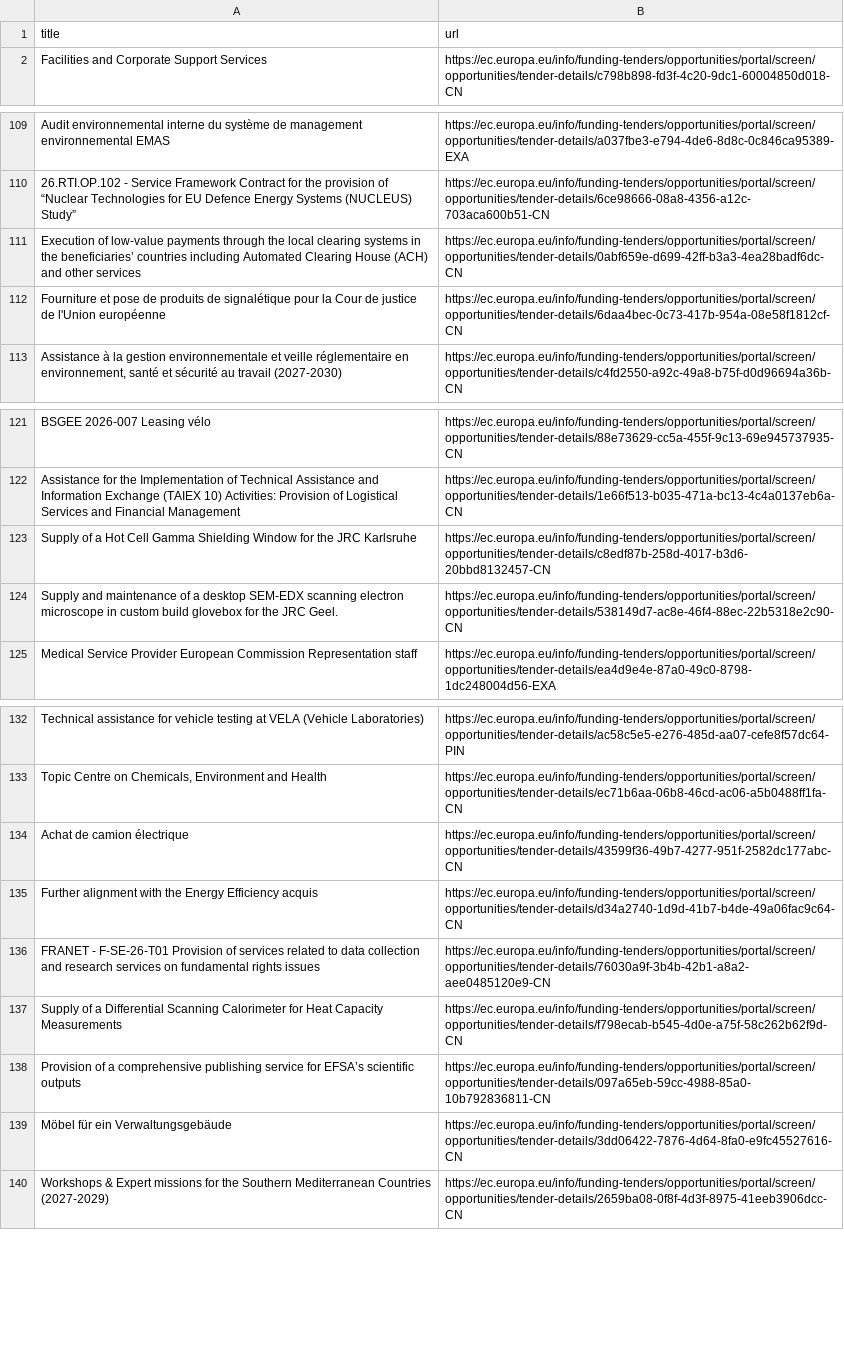
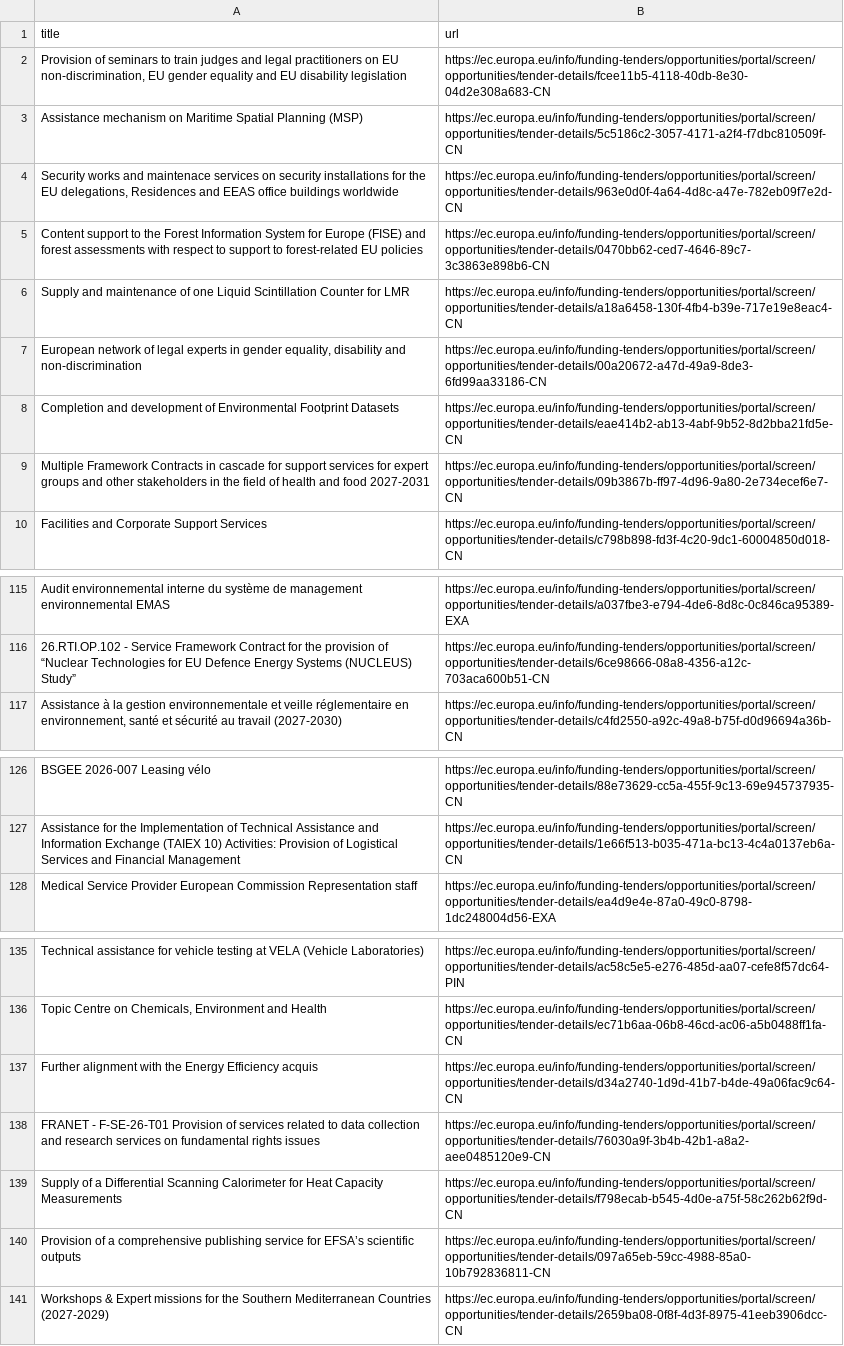
Before and after one commit to Lobal-coder/eufundsscraper, a CSV file: docs/tenders-list.csv, drawn as a sheet; only a part is shown, gaps mark what is left out; the diff covers the shown part only.

```diff
--- a/docs/tenders-list.csv
+++ b/docs/tenders-list.csv
@@ -1,2 +1,10 @@
 title,url
+"Provision of seminars to train judges and legal practitioners on EU non-discrimination, EU gender equality and EU disability legislation","https://ec.europa.eu/info/funding-tenders/opportunities/portal/screen/opportunities/tender-details/fcee11b5-4118-40db-8e30-04d2e308a683-CN"
+"Assistance mechanism on Maritime Spatial Planning (MSP)","https://ec.europa.eu/info/funding-tenders/opportunities/portal/screen/opportunities/tender-details/5c5186c2-3057-4171-a2f4-f7dbc810509f-CN"
+"Security works and maintenace services on security installations for the EU delegations, Residences and EEAS office buildings worldwide","https://ec.europa.eu/info/funding-tenders/opportunities/portal/screen/opportunities/tender-details/963e0d0f-4a64-4d8c-a47e-782eb09f7e2d-CN"
+"Content support to the Forest Information System for Europe (FISE) and forest assessments with respect to support to forest-related EU policies","https://ec.europa.eu/info/funding-tenders/opportunities/portal/screen/opportunities/tender-details/0470bb62-ced7-4646-89c7-3c3863e898b6-CN"
+"Supply and maintenance of one Liquid Scintillation Counter for LMR","https://ec.europa.eu/info/funding-tenders/opportunities/portal/screen/opportunities/tender-details/a18a6458-130f-4fb4-b39e-717e19e8eac4-CN"
+"European network of legal experts in gender equality, disability and non-discrimination","https://ec.europa.eu/info/funding-tenders/opportunities/portal/screen/opportunities/tender-details/00a20672-a47d-49a9-8de3-6fd99aa33186-CN"
+"Completion and development of Environmental Footprint Datasets","https://ec.europa.eu/info/funding-tenders/opportunities/portal/screen/opportunities/tender-details/eae414b2-ab13-4abf-9b52-8d2bba21fd5e-CN"
+"Multiple Framework Contracts in cascade for support services for expert groups and other stakeholders in the field of health and food 2027-2031","https://ec.europa.eu/info/funding-tenders/opportunities/portal/screen/opportunities/tender-details/09b3867b-ff97-4d96-9a80-2e734ecef6e7-CN"
 "Facilities and Corporate Support Services","https://ec.europa.eu/info/funding-tenders/opportunities/portal/screen/opportunities/tender-details/c798b898-fd3f-4c20-9dc1-60004850d018-CN"
@@ -110,4 +116,2 @@ title,url
 "26.RTI.OP.102 - Service Framework Contract for the provision of “Nuclear Technologies for EU Defence Energy Systems (NUCLEUS) Study”","https://ec.europa.eu/info/funding-tenders/opportunities/portal/screen/opportunities/tender-details/6ce98666-08a8-4356-a12c-703aca600b51-CN"
-"Execution of low-value payments through the local clearing systems in the beneficiaries’ countries including Automated Clearing House (ACH) and other services","https://ec.europa.eu/info/funding-tenders/opportunities/portal/screen/opportunities/tender-details/0abf659e-d699-42ff-b3a3-4ea28badf6dc-CN"
-"Fourniture et pose de produits de signalétique pour la Cour de justice de l'Union européenne","https://ec.europa.eu/info/funding-tenders/opportunities/portal/screen/opportunities/tender-details/6daa4bec-0c73-417b-954a-08e58f1812cf-CN"
 "Assistance à la gestion environnementale et veille réglementaire en environnement, santé et sécurité au travail (2027-2030)","https://ec.europa.eu/info/funding-tenders/opportunities/portal/screen/opportunities/tender-details/c4fd2550-a92c-49a8-b75f-d0d96694a36b-CN"
@@ -122,4 +127,2 @@ title,url
 "Assistance for the Implementation of Technical Assistance and Information Exchange (TAIEX 10) Activities: Provision of Logistical Services and Financial Management","https://ec.europa.eu/info/funding-tenders/opportunities/portal/screen/opportunities/tender-details/1e66f513-b035-471a-bc13-4c4a0137eb6a-CN"
-"Supply of a Hot Cell Gamma Shielding Window for the JRC Karlsruhe","https://ec.europa.eu/info/funding-tenders/opportunities/portal/screen/opportunities/tender-details/c8edf87b-258d-4017-b3d6-20bbd8132457-CN"
-"Supply and maintenance of a desktop SEM-EDX scanning electron microscope in custom build glovebox for the JRC Geel.","https://ec.europa.eu/info/funding-tenders/opportunities/portal/screen/opportunities/tender-details/538149d7-ac8e-46f4-88ec-22b5318e2c90-CN"
 "Medical Service Provider European Commission Representation staff","https://ec.europa.eu/info/funding-tenders/opportunities/portal/screen/opportunities/tender-details/ea4d9e4e-87a0-49c0-8798-1dc248004d56-EXA"
@@ -133,3 +136,2 @@ title,url
 "Topic Centre on Chemicals, Environment and Health","https://ec.europa.eu/info/funding-tenders/opportunities/portal/screen/opportunities/tender-details/ec71b6aa-06b8-46cd-ac06-a5b0488ff1fa-CN"
-"Achat de camion électrique","https://ec.europa.eu/info/funding-tenders/opportunities/portal/screen/opportunities/tender-details/43599f36-49b7-4277-951f-2582dc177abc-CN"
 "Further alignment with the Energy Efficiency acquis","https://ec.europa.eu/info/funding-tenders/opportunities/portal/screen/opportunities/tender-details/d34a2740-1d9d-41b7-b4de-49a06fac9c64-CN"
@@ -138,3 +140,2 @@ title,url
 "Provision of a comprehensive publishing service for EFSA’s scientific outputs","https://ec.europa.eu/info/funding-tenders/opportunities/portal/screen/opportunities/tender-details/097a65eb-59cc-4988-85a0-10b792836811-CN"
-"Möbel für ein Verwaltungsgebäude","https://ec.europa.eu/info/funding-tenders/opportunities/portal/screen/opportunities/tender-details/3dd06422-7876-4d64-8fa0-e9fc45527616-CN"
 "Workshops & Expert missions for the Southern Mediterranean Countries (2027-2029)","https://ec.europa.eu/info/funding-tenders/opportunities/portal/screen/opportunities/tender-details/2659ba08-0f8f-4d3f-8975-41eeb3906dcc-CN"
```
Also changed, not shown: 10 removed rows and 12 moved rows elsewhere in this file, docs/funding-list.csv, docs/funding_enriched.csv, 6 other files.
